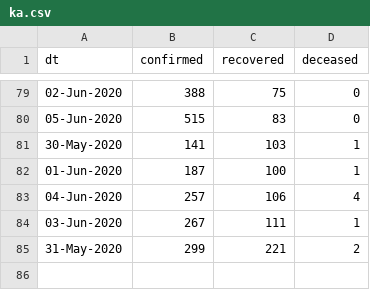
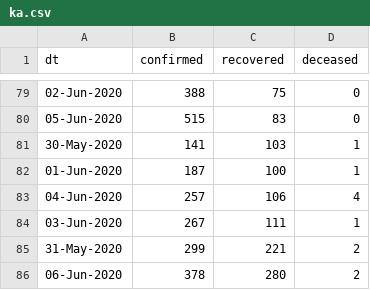
Before and after one commit to vsbabu/covid19_fb_ts, a CSV file: ka.csv, drawn as a sheet; only a part is shown, gaps mark what is left out; the diff names each change by its address in the sheet, - before the commit and + after, or states it on an @@ line.

```diff
--- a/ka.csv
+++ b/ka.csv
+row 86: 06-Jun-2020 | 378 | 280 | 2
```
Also changed, not shown: daily.csv, kl.csv, 31 other files.
